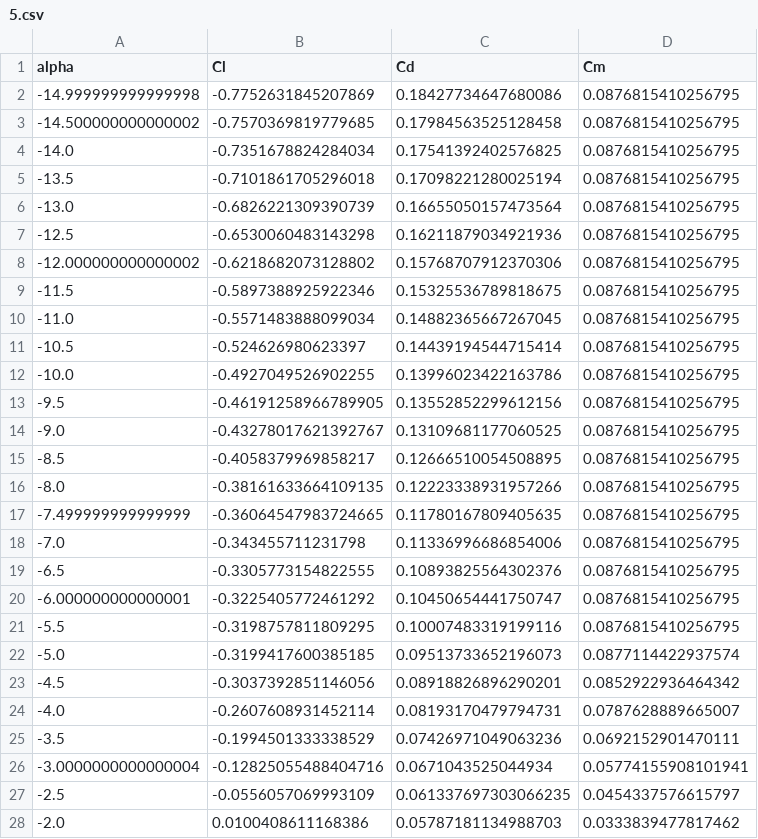
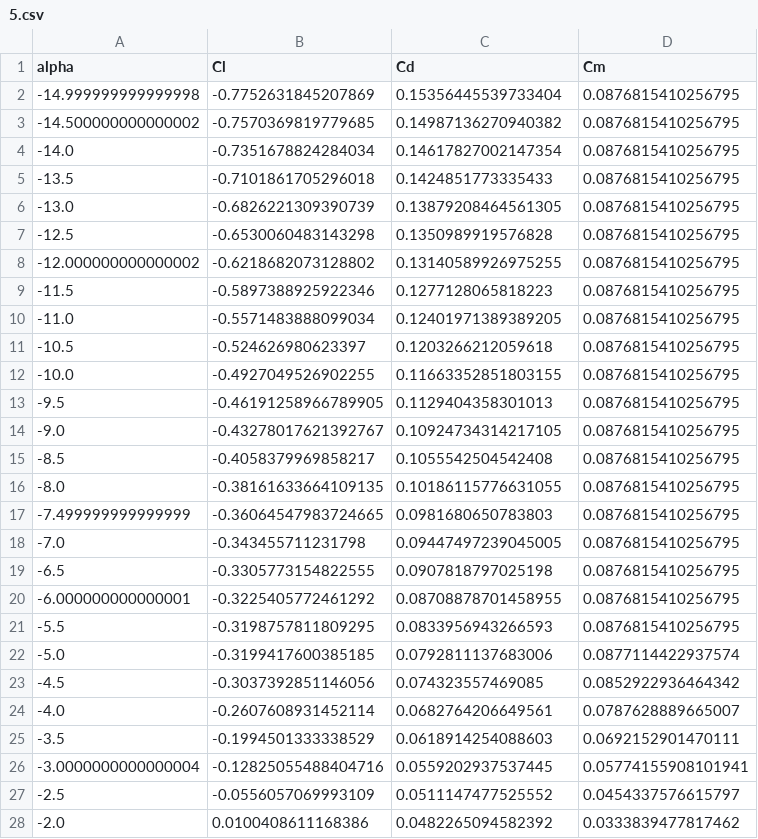
Before and after one commit to OpenSourceAWE/V3Kite.jl, a CSV file: data/2D_polars_drag_adjusted/5.csv, drawn as a sheet; only a part is shown; the diff covers the shown part only.

Commit message:
Dont increase drag

```diff
--- a/data/2D_polars_drag_adjusted/5.csv
+++ b/data/2D_polars_drag_adjusted/5.csv
@@ -1,28 +1,28 @@
 alpha,Cl,Cd,Cm
--14.999999999999998,-0.7752631845207869,0.18427734647680086,0.0876815410256795
--14.500000000000002,-0.7570369819779685,0.17984563525128458,0.0876815410256795
--14.0,-0.7351678824284034,0.17541392402576825,0.0876815410256795
--13.5,-0.7101861705296018,0.17098221280025194,0.0876815410256795
--13.0,-0.6826221309390739,0.16655050157473564,0.0876815410256795
--12.5,-0.6530060483143298,0.16211879034921936,0.0876815410256795
--12.000000000000002,-0.6218682073128802,0.15768707912370306,0.0876815410256795
--11.5,-0.5897388925922346,0.15325536789818675,0.0876815410256795
--11.0,-0.5571483888099034,0.14882365667267045,0.0876815410256795
--10.5,-0.524626980623397,0.14439194544715414,0.0876815410256795
--10.0,-0.4927049526902255,0.13996023422163786,0.0876815410256795
--9.5,-0.46191258966789905,0.13552852299612156,0.0876815410256795
--9.0,-0.43278017621392767,0.13109681177060525,0.0876815410256795
--8.5,-0.4058379969858217,0.12666510054508895,0.0876815410256795
--8.0,-0.38161633664109135,0.12223338931957266,0.0876815410256795
--7.499999999999999,-0.36064547983724665,0.11780167809405635,0.0876815410256795
--7.0,-0.343455711231798,0.11336996686854006,0.0876815410256795
--6.5,-0.3305773154822555,0.10893825564302376,0.0876815410256795
--6.000000000000001,-0.3225405772461292,0.10450654441750747,0.0876815410256795
--5.5,-0.3198757811809295,0.10007483319199116,0.0876815410256795
--5.0,-0.3199417600385185,0.09513733652196073,0.0877114422937574
--4.5,-0.3037392851146056,0.08918826896290201,0.0852922936464342
--4.0,-0.2607608931452114,0.08193170479794731,0.0787628889665007
--3.5,-0.1994501333338529,0.07426971049063236,0.0692152901470111
--3.0000000000000004,-0.12825055488404716,0.0671043525044934,0.05774155908101941
--2.5,-0.0556057069993109,0.061337697303066235,0.0454337576615797
--2.0,0.0100408611168386,0.05787181134988703,0.0333839477817462
+-14.999999999999998,-0.7752631845207869,0.15356445539733404,0.0876815410256795
+-14.500000000000002,-0.7570369819779685,0.14987136270940382,0.0876815410256795
+-14.0,-0.7351678824284034,0.14617827002147354,0.0876815410256795
+-13.5,-0.7101861705296018,0.1424851773335433,0.0876815410256795
+-13.0,-0.6826221309390739,0.13879208464561305,0.0876815410256795
+-12.5,-0.6530060483143298,0.1350989919576828,0.0876815410256795
+-12.000000000000002,-0.6218682073128802,0.13140589926975255,0.0876815410256795
+-11.5,-0.5897388925922346,0.1277128065818223,0.0876815410256795
+-11.0,-0.5571483888099034,0.12401971389389205,0.0876815410256795
+-10.5,-0.524626980623397,0.1203266212059618,0.0876815410256795
+-10.0,-0.4927049526902255,0.11663352851803155,0.0876815410256795
+-9.5,-0.46191258966789905,0.1129404358301013,0.0876815410256795
+-9.0,-0.43278017621392767,0.10924734314217105,0.0876815410256795
+-8.5,-0.4058379969858217,0.1055542504542408,0.0876815410256795
+-8.0,-0.38161633664109135,0.10186115776631055,0.0876815410256795
+-7.499999999999999,-0.36064547983724665,0.0981680650783803,0.0876815410256795
+-7.0,-0.343455711231798,0.09447497239045005,0.0876815410256795
+-6.5,-0.3305773154822555,0.0907818797025198,0.0876815410256795
+-6.000000000000001,-0.3225405772461292,0.08708878701458955,0.0876815410256795
+-5.5,-0.3198757811809295,0.0833956943266593,0.0876815410256795
+-5.0,-0.3199417600385185,0.0792811137683006,0.0877114422937574
+-4.5,-0.3037392851146056,0.074323557469085,0.0852922936464342
+-4.0,-0.2607608931452114,0.0682764206649561,0.0787628889665007
+-3.5,-0.1994501333338529,0.0618914254088603,0.0692152901470111
+-3.0000000000000004,-0.12825055488404716,0.0559202937537445,0.05774155908101941
+-2.5,-0.0556057069993109,0.0511147477525552,0.0454337576615797
+-2.0,0.0100408611168386,0.0482265094582392,0.0333839477817462
```
Also changed, not shown: 104 edited cells elsewhere in this file, data/2D_polars_drag_adjusted/1.csv, data/2D_polars_drag_adjusted/10.csv, 29 other files.
